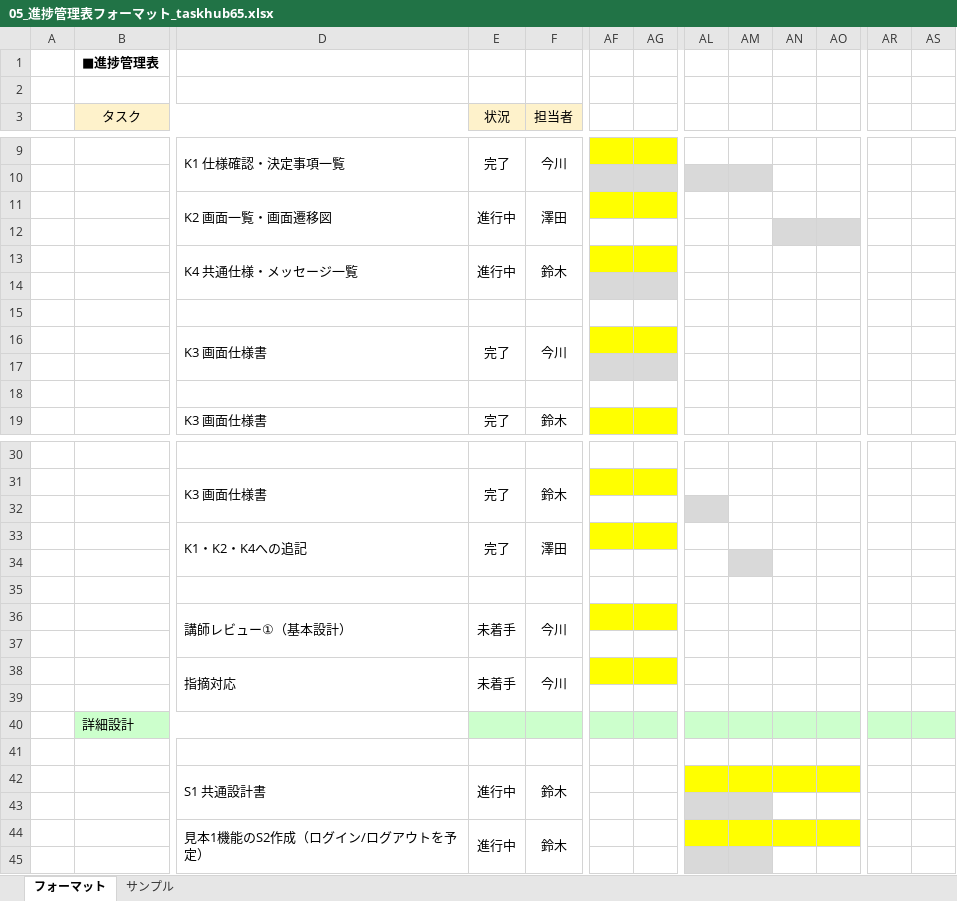
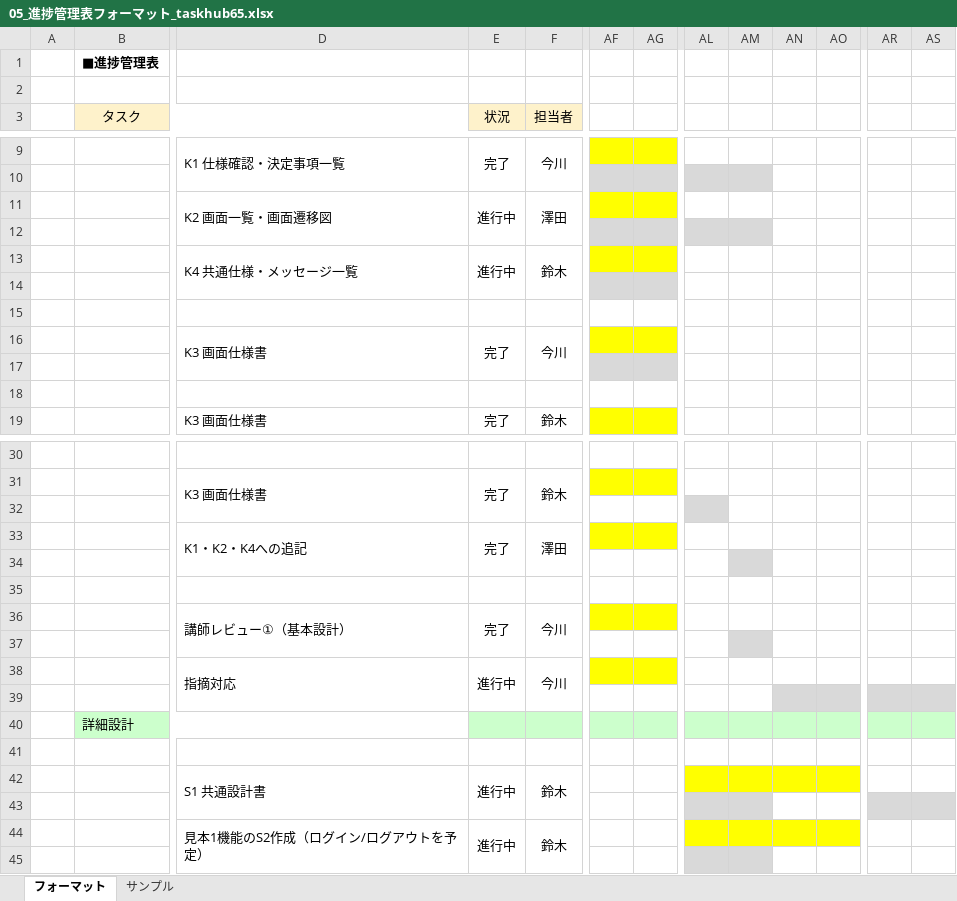
Before and after one commit to imaryuF3-prog/taskhub65, an Excel workbook: Documents/05_進捗管理表フォーマット_taskhub65.xlsx, sheet フォーマット, drawn as a sheet; only a part is shown, gaps mark what is left out; values as stored, in another font and other column widths than the file's, no borders; conditional formats not drawn; the diff names each change by its address in the sheet, - before the commit and + after, or states it on an @@ line.

Commit message:
進捗管理フォーマットを更新

```diff
--- a/Documents/05_進捗管理表フォーマット_taskhub65.xlsx (sheet フォーマット)
+++ b/Documents/05_進捗管理表フォーマット_taskhub65.xlsx (sheet フォーマット)
-AF12:AG12 fill: none
+AF12:AG12 fill: #D9D9D9
-AL12:AM12 fill: none
+AL12:AM12 fill: #D9D9D9
-AN12:AO12 fill: #D9D9D9
+AN12:AO12 fill: none
-E36 (状況): 未着手
+E36 (状況): 完了
-AM37 fill: none
+AM37 fill: #D9D9D9
-E38 (状況): 未着手
+E38 (状況): 進行中
-AN39:AO39 fill: none
+AN39:AO39 fill: #D9D9D9
-AR39:AS39 fill: none
+AR39:AS39 fill: #D9D9D9
-AR43:AS43 fill: none
+AR43:AS43 fill: #D9D9D9
```
